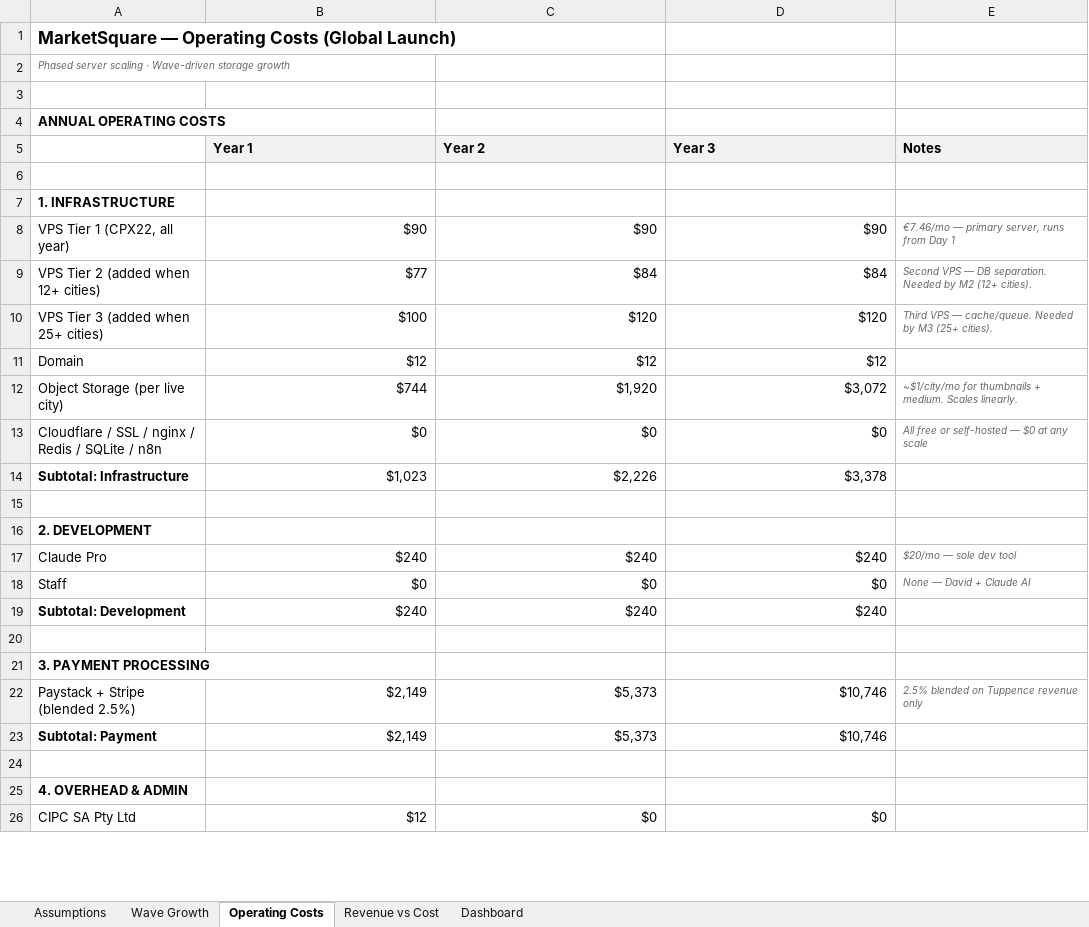
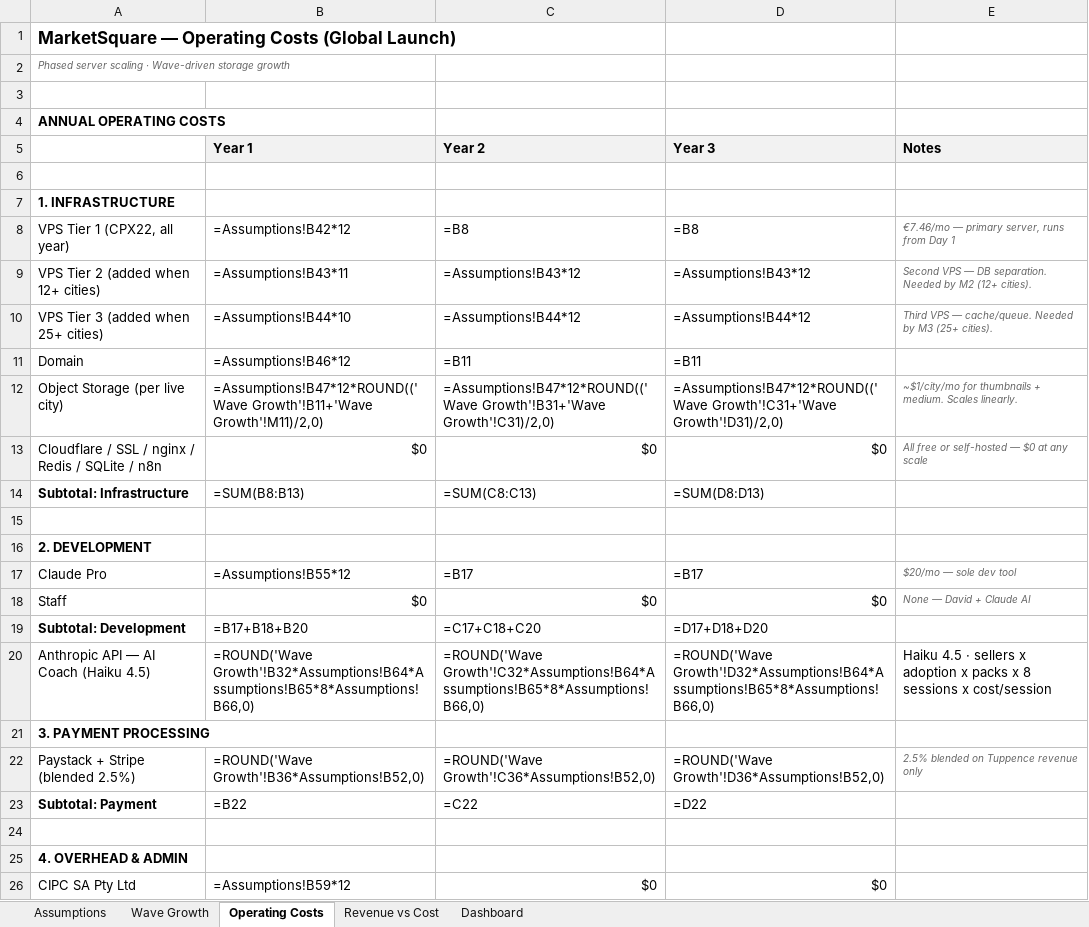
Before and after one commit to dmcontiki2/marketsquare, an Excel workbook: Cost_Breakdown_GlobalLaunch.xlsx, sheet Operating Costs, drawn as a sheet; only a part is shown; values as stored, in another font and other column widths than the file's, no borders; formulas without a stored value are shown as written; the diff covers the shown part only; the diff names each change by its address in the sheet, - before the commit and + after, or states it on an @@ line.

```diff
--- a/Cost_Breakdown_GlobalLaunch.xlsx (sheet Operating Costs)
+++ b/Cost_Breakdown_GlobalLaunch.xlsx (sheet Operating Costs)
-B8 (Year 1): $90
+B8 (Year 1): =Assumptions!B42*12
-C8 (Year 2): $90
+C8 (Year 2): =B8
-D8 (Year 3): $90
+D8 (Year 3): =B8
-B9 (Year 1): $77
+B9 (Year 1): =Assumptions!B43*11
-C9 (Year 2): $84
+C9 (Year 2): =Assumptions!B43*12
-D9 (Year 3): $84
+D9 (Year 3): =Assumptions!B43*12
-B10 (Year 1): $100
+B10 (Year 1): =Assumptions!B44*10
-C10 (Year 2): $120
+C10 (Year 2): =Assumptions!B44*12
-D10 (Year 3): $120
+D10 (Year 3): =Assumptions!B44*12
-B11 (Year 1): $12
+B11 (Year 1): =Assumptions!B46*12
-C11 (Year 2): $12
+C11 (Year 2): =B11
-D11 (Year 3): $12
+D11 (Year 3): =B11
-B12 (Year 1): $744
+B12 (Year 1): =Assumptions!B47*12*ROUND(('Wave Growth'!B11+'Wave Growth'!M11)/2,0)
-C12 (Year 2): $1,920
+C12 (Year 2): =Assumptions!B47*12*ROUND(('Wave Growth'!B31+'Wave Growth'!C31)/2,0)
-D12 (Year 3): $3,072
+D12 (Year 3): =Assumptions!B47*12*ROUND(('Wave Growth'!C31+'Wave Growth'!D31)/2,0)
-B14 (Year 1): $1,023
+B14 (Year 1): =SUM(B8:B13)
-C14 (Year 2): $2,226
+C14 (Year 2): =SUM(C8:C13)
-D14 (Year 3): $3,378
+D14 (Year 3): =SUM(D8:D13)
-B17 (Year 1): $240
+B17 (Year 1): =Assumptions!B55*12
-C17 (Year 2): $240
+C17 (Year 2): =B17
-D17 (Year 3): $240
+D17 (Year 3): =B17
-B19 (Year 1): $240
+B19 (Year 1): =B17+B18+B20
-C19 (Year 2): $240
+C19 (Year 2): =C17+C18+C20
-D19 (Year 3): $240
+D19 (Year 3): =D17+D18+D20
-row 20: (empty)
+row 20: Anthropic API — AI Coach (Haiku 4.5) | =ROUND('Wave Growth'!B32*Assumptions!B64*Assumptions!B65*8*Assumptions!B66,0) | =ROUND('Wave Growth'!C32*Assumptions!B64*Assumptions!B65*8*Assumptions!B66,0) | =ROUND('Wave Growth'!D32*Assumptions!B64*Assumptions!B65*8*Assumptions!B66,0) | Haiku 4.5 · sellers x adoption x packs x 8 sessions x cost/session
-B22 (Year 1): $2,149
+B22 (Year 1): =ROUND('Wave Growth'!B36*Assumptions!B52,0)
-C22 (Year 2): $5,373
+C22 (Year 2): =ROUND('Wave Growth'!C36*Assumptions!B52,0)
-D22 (Year 3): $10,746
+D22 (Year 3): =ROUND('Wave Growth'!D36*Assumptions!B52,0)
-B23 (Year 1): $2,149
+B23 (Year 1): =B22
-C23 (Year 2): $5,373
+C23 (Year 2): =C22
-D23 (Year 3): $10,746
+D23 (Year 3): =D22
-B26 (Year 1): $12
+B26 (Year 1): =Assumptions!B59*12
```
Also changed, not shown: 9 edited cells elsewhere in this sheet, sheet Wave Growth, sheet Revenue vs Cost, sheet Dashboard, sheet Assumptions, 2 other files.
